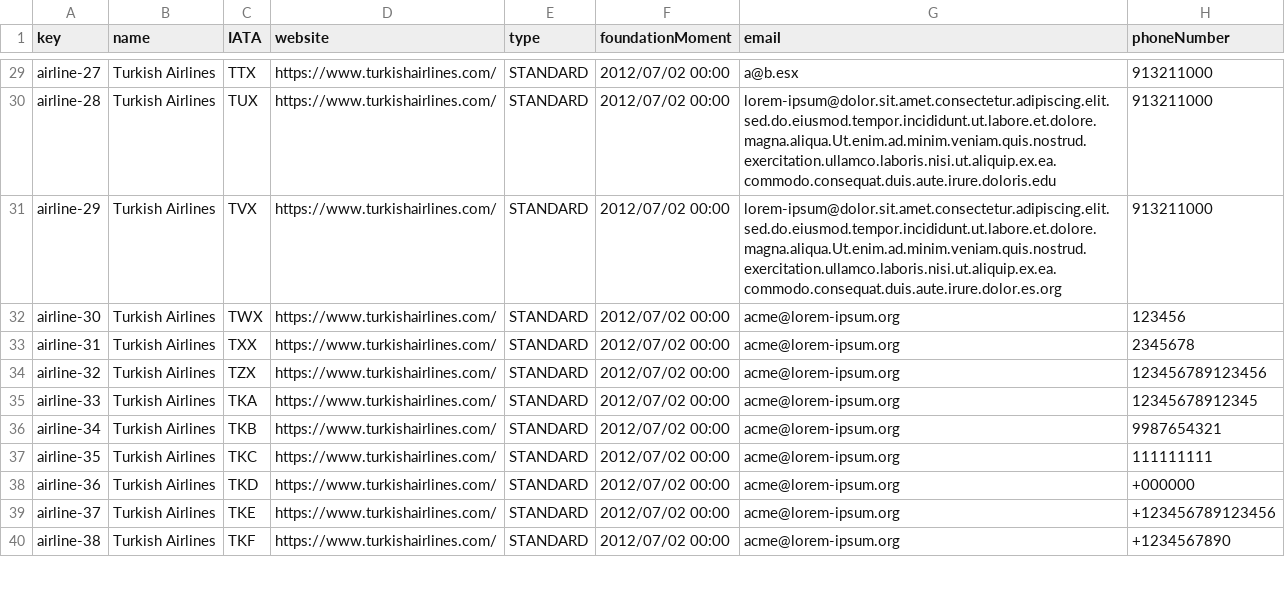
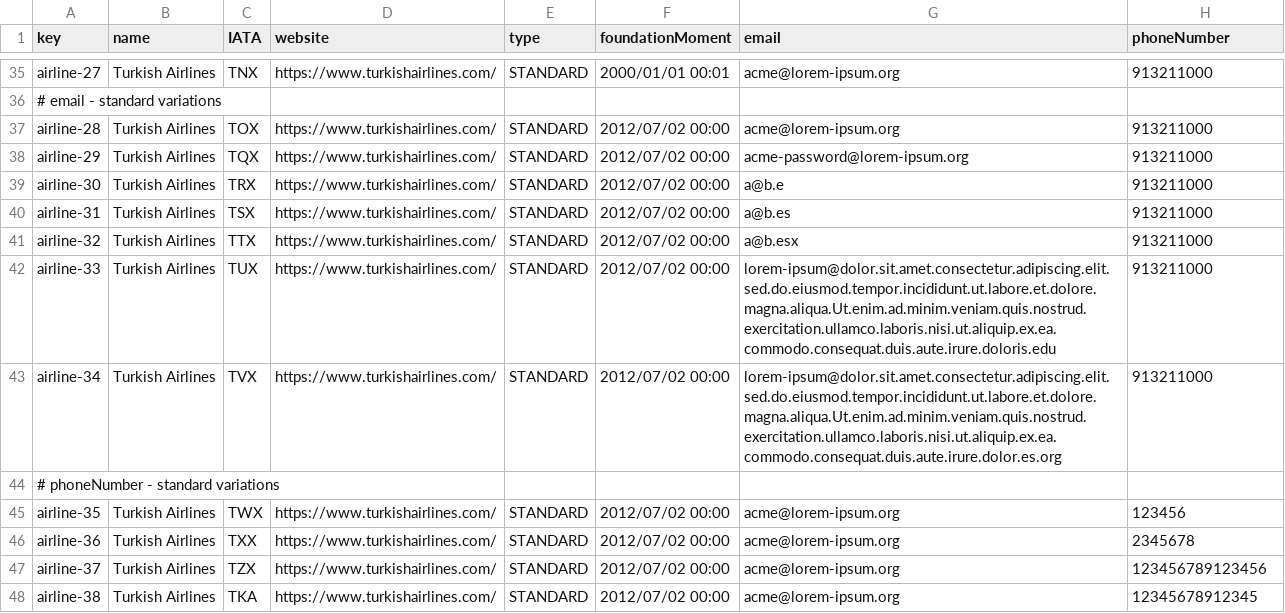
Before and after one commit to ASoult10/Acme-ANS, a CSV file: src/main/resources/WEB-INF/data/sample/airline.csv, drawn as a sheet; only a part is shown, gaps mark what is left out; addresses are those after the commit; the diff covers the shown part only; the diff names each change by its address in the sheet, - before the commit and + after, or states it on an @@ line.

```diff
--- a/src/main/resources/WEB-INF/data/sample/airline.csv
+++ b/src/main/resources/WEB-INF/data/sample/airline.csv
-C35 (IATA): TTX
+C35 (IATA): TNX
-F35 (foundationMoment): 2012/07/02 00:00
+F35 (foundationMoment): 2000/01/01 00:01
-G35 (email): a@b.esx
+G35 (email): acme@lorem-ipsum.org
+row 36: # email - standard variations
-C37 (IATA): TUX
+C37 (IATA): TOX
-G37 (email): lorem-ipsum@dolor.sit.amet.consectetur.adipiscing.elit.sed.do.eiusmod.tempor.incididunt.ut.labore.et.dolore.magna.aliqua.Ut.enim.ad.minim.veniam.quis.nostrud.exercitation.ullamco.laboris.nisi.ut.aliquip.ex.ea.commodo.consequat.duis.aute.irure.doloris.edu
+G37 (email): acme@lorem-ipsum.org
-C38 (IATA): TVX
+C38 (IATA): TQX
-G38 (email): lorem-ipsum@dolor.sit.amet.consectetur.adipiscing.elit.sed.do.eiusmod.tempor.incididunt.ut.labore.et.dolore.magna.aliqua.Ut.enim.ad.minim.veniam.quis.nostrud.exercitation.ullamco.laboris.nisi.ut.aliquip.ex.ea.commodo.consequat.duis.aute.irure.dolor.es.org
+G38 (email): acme-password@lorem-ipsum.org
-C39 (IATA): TWX
+C39 (IATA): TRX
-G39 (email): acme@lorem-ipsum.org
+G39 (email): a@b.e
-H39 (phoneNumber): 123456
+H39 (phoneNumber): 913211000
-C40 (IATA): TXX
+C40 (IATA): TSX
-G40 (email): acme@lorem-ipsum.org
+G40 (email): a@b.es
-H40 (phoneNumber): 2345678
+H40 (phoneNumber): 913211000
-C41 (IATA): TZX
+C41 (IATA): TTX
-G41 (email): acme@lorem-ipsum.org
+G41 (email): a@b.esx
-H41 (phoneNumber): 123456789123456
+H41 (phoneNumber): 913211000
-C42 (IATA): TKA
+C42 (IATA): TUX
-G42 (email): acme@lorem-ipsum.org
+G42 (email): lorem-ipsum@dolor.sit.amet.consectetur.adipiscing.elit.sed.do.eiusmod.tempor.incididunt.ut.labore.et.dolore.magna.aliqua.Ut.enim.ad.minim.veniam.quis.nostrud.exercitation.ullamco.laboris.nisi.ut.aliquip.ex.ea.commodo.consequat.duis.aute.irure.doloris.edu
-H42 (phoneNumber): 12345678912345
+H42 (phoneNumber): 913211000
-C43 (IATA): TKB
+C43 (IATA): TVX
-G43 (email): acme@lorem-ipsum.org
+G43 (email): lorem-ipsum@dolor.sit.amet.consectetur.adipiscing.elit.sed.do.eiusmod.tempor.incididunt.ut.labore.et.dolore.magna.aliqua.Ut.enim.ad.minim.veniam.quis.nostrud.exercitation.ullamco.laboris.nisi.ut.aliquip.ex.ea.commodo.consequat.duis.aute.irure.dolor.es.org
-H43 (phoneNumber): 9987654321
+H43 (phoneNumber): 913211000
+row 44: # phoneNumber - standard variations
-C45 (IATA): TKC
+C45 (IATA): TWX
-H45 (phoneNumber): 111111111
+H45 (phoneNumber): 123456
-C46 (IATA): TKD
+C46 (IATA): TXX
-H46 (phoneNumber): +000000
+H46 (phoneNumber): 2345678
-C47 (IATA): TKE
+C47 (IATA): TZX
-H47 (phoneNumber): +123456789123456
+H47 (phoneNumber): 123456789123456
-C48 (IATA): TKF
+C48 (IATA): TKA
-H48 (phoneNumber): +1234567890
+H48 (phoneNumber): 12345678912345
```
Also changed, not shown: 12 added rows and 73 edited cells elsewhere in this file.
